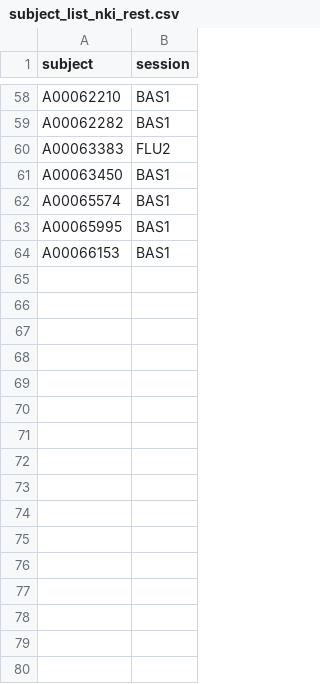
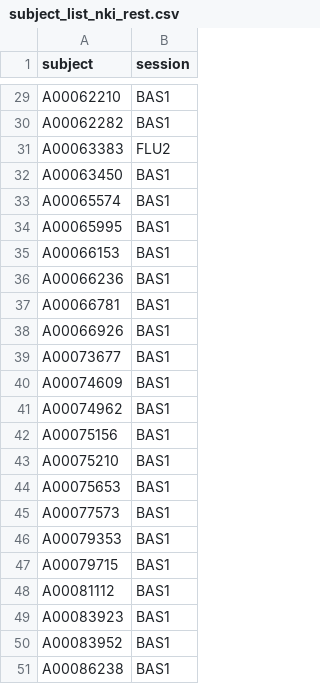
Before and after one commit to tsb46/fmri_arousal, a CSV file: data/dataset_nki_rest/subject_list_nki_rest.csv, drawn as a sheet; only a part is shown, gaps mark what is left out; the diff covers the shown part only.

```diff
--- a/data/dataset_nki_rest/subject_list_nki_rest.csv
+++ b/data/dataset_nki_rest/subject_list_nki_rest.csv
@@ -64 +35,17 @@ A00065995,BAS1
 A00066153,BAS1
+A00066236,BAS1
+A00066781,BAS1
+A00066926,BAS1
+A00073677,BAS1
+A00074609,BAS1
+A00074962,BAS1
+A00075156,BAS1
+A00075210,BAS1
+A00075653,BAS1
+A00077573,BAS1
+A00079353,BAS1
+A00079715,BAS1
+A00081112,BAS1
+A00083923,BAS1
+A00083952,BAS1
+A00086238,BAS1
```
Also changed, not shown: 29 removed rows elsewhere in this file.
